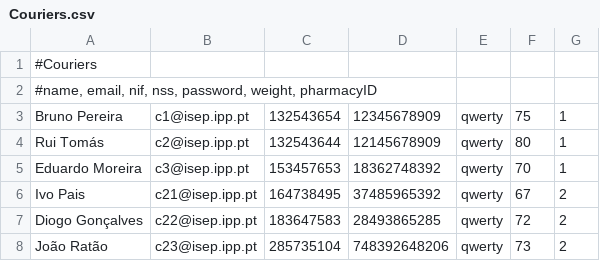
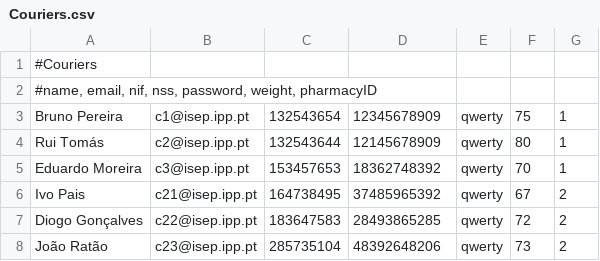
Before and after one commit to 1190452/LAPR3, a CSV file: Couriers.csv, drawn as a sheet.

```diff
--- a/Couriers.csv
+++ b/Couriers.csv
@@ -7,2 +7,2 @@ Ivo Pais;c21@isep.ipp.pt;164738495;37485965392;qwerty;67;2
 Diogo Gonçalves;c22@isep.ipp.pt;183647583;28493865285;qwerty;72;2
-João Ratão;c23@isep.ipp.pt;285735104;748392648206;qwerty;73;2
+João Ratão;c23@isep.ipp.pt;285735104;48392648206;qwerty;73;2
```
Also changed, not shown: Vehicles.csv, 3 other files.
